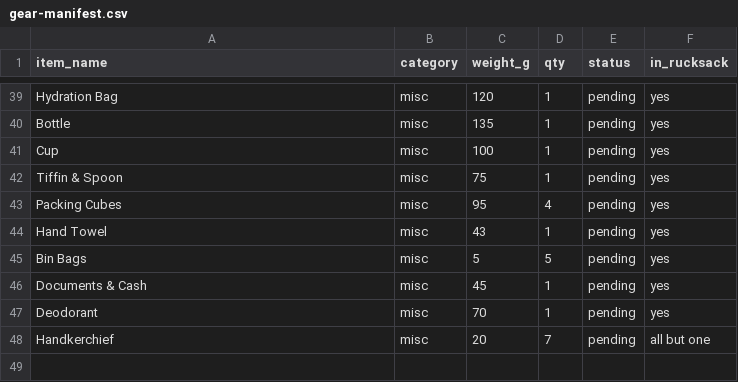
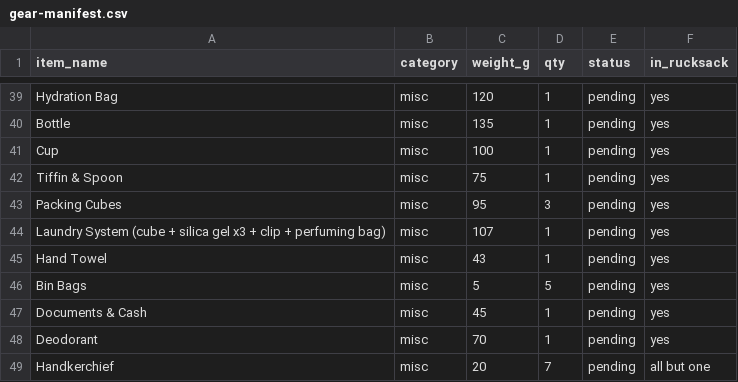
Before and after one commit to chandratop/peak, a CSV file: public/data/kalanag/gear-manifest.csv, drawn as a sheet; only a part is shown, gaps mark what is left out.

```diff
--- a/public/data/kalanag/gear-manifest.csv
+++ b/public/data/kalanag/gear-manifest.csv
@@ -42,3 +42,4 @@ Cup,misc,100,1,pending,yes
 Tiffin & Spoon,misc,75,1,pending,yes
-Packing Cubes,misc,95,4,pending,yes
+Packing Cubes,misc,95,3,pending,yes
+Laundry System (cube + silica gel x3 + clip + perfuming bag),misc,107,1,pending,yes
 Hand Towel,misc,43,1,pending,yes
```
Also changed, not shown: 1 other file.
